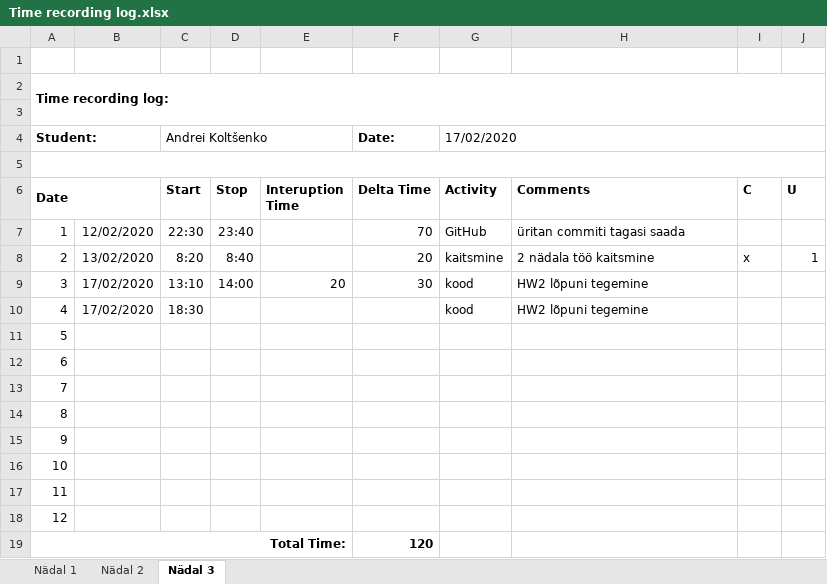
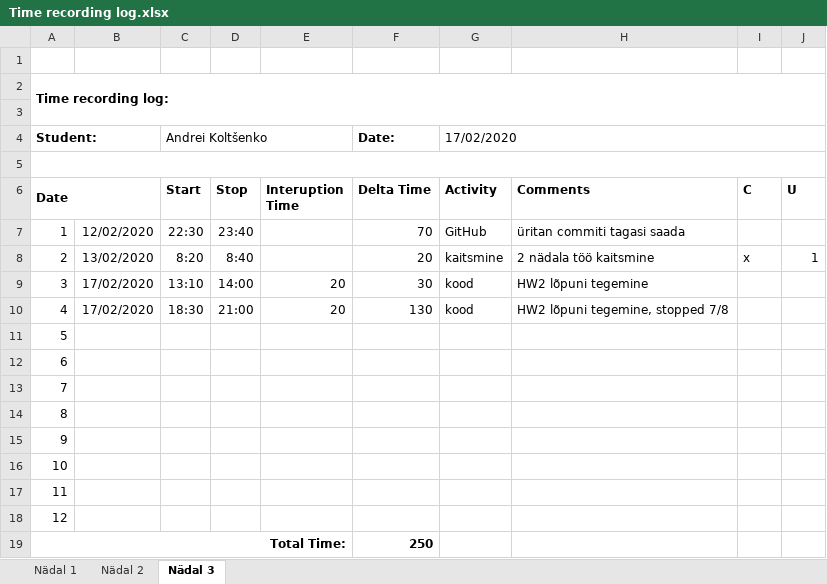
Before and after one commit to deba55er/HomeWorks, an Excel workbook: Time recording log.xlsx, sheet Nädal 3, drawn as a sheet; values as stored, in another font and other column widths than the file's, no borders; the diff names each change by its address in the sheet, - before the commit and + after, or states it on an @@ line.

```diff
--- a/Time recording log.xlsx (sheet Nädal 3)
+++ b/Time recording log.xlsx (sheet Nädal 3)
-D10 (Stop): (empty)
+D10 (Stop): 21:00
-E10 (Interuption Time): (empty)
+E10 (Interuption Time): 20
-F10 (Delta Time): (empty)
+F10 (Delta Time): 130
-H10 (Comments): HW2 lõpuni tegemine
+H10 (Comments): HW2 lõpuni tegemine, stopped 7/8
-F19 (Delta Time): 120
+F19 (Delta Time): 250
```
Also changed, not shown: 53 other files.
